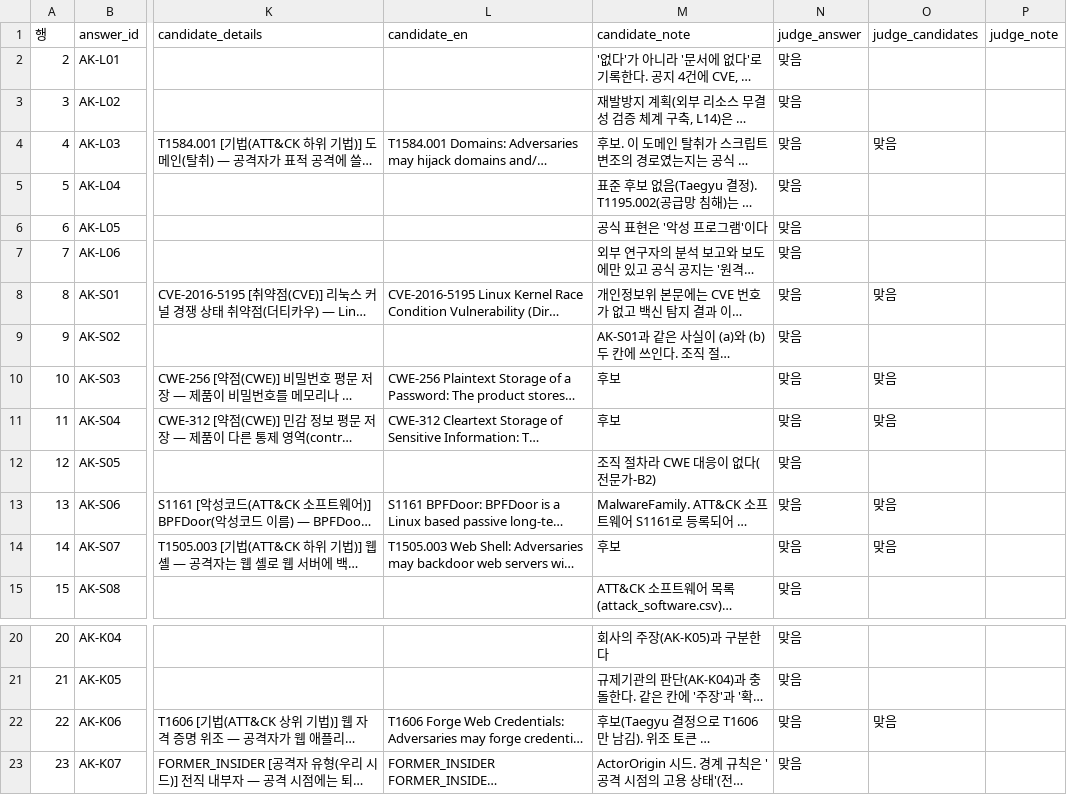
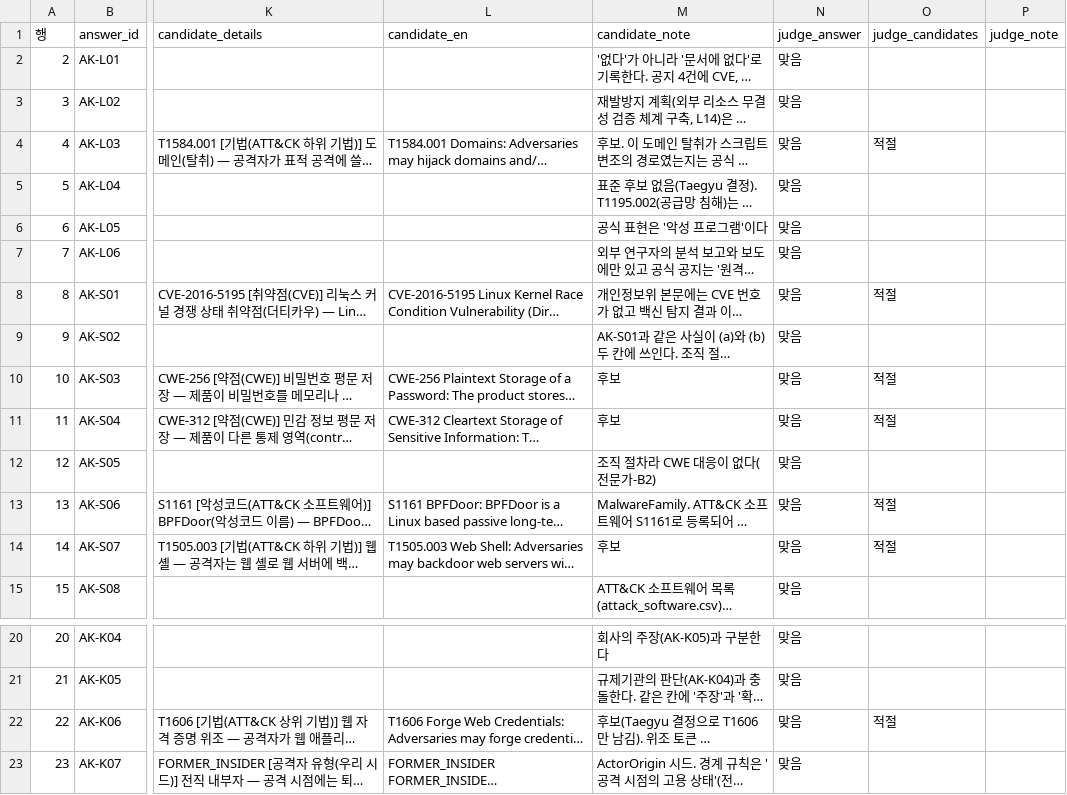
Before and after one commit to KU-CS-HTG/HTG_KnowledgeGraph_Project, a CSV file: security_kg/fact_check/answer_key_review.csv, drawn as a sheet; only a part is shown, gaps mark what is left out; long unchanged cells end in …; the diff names each change by its address in the sheet, - before the commit and + after, or states it on an @@ line.

```diff
--- a/security_kg/fact_check/answer_key_review.csv
+++ b/security_kg/fact_check/answer_key_review.csv
-O4 (judge_candidates): 맞음
+O4 (judge_candidates): 적절
-O8 (judge_candidates): 맞음
+O8 (judge_candidates): 적절
-O10:O11 (judge_candidates): 맞음
+O10:O11 (judge_candidates): 적절
-O13:O14 (judge_candidates): 맞음
+O13:O14 (judge_candidates): 적절
-O22 (judge_candidates): 맞음
+O22 (judge_candidates): 적절
```
Also changed, not shown: 1 other file.
